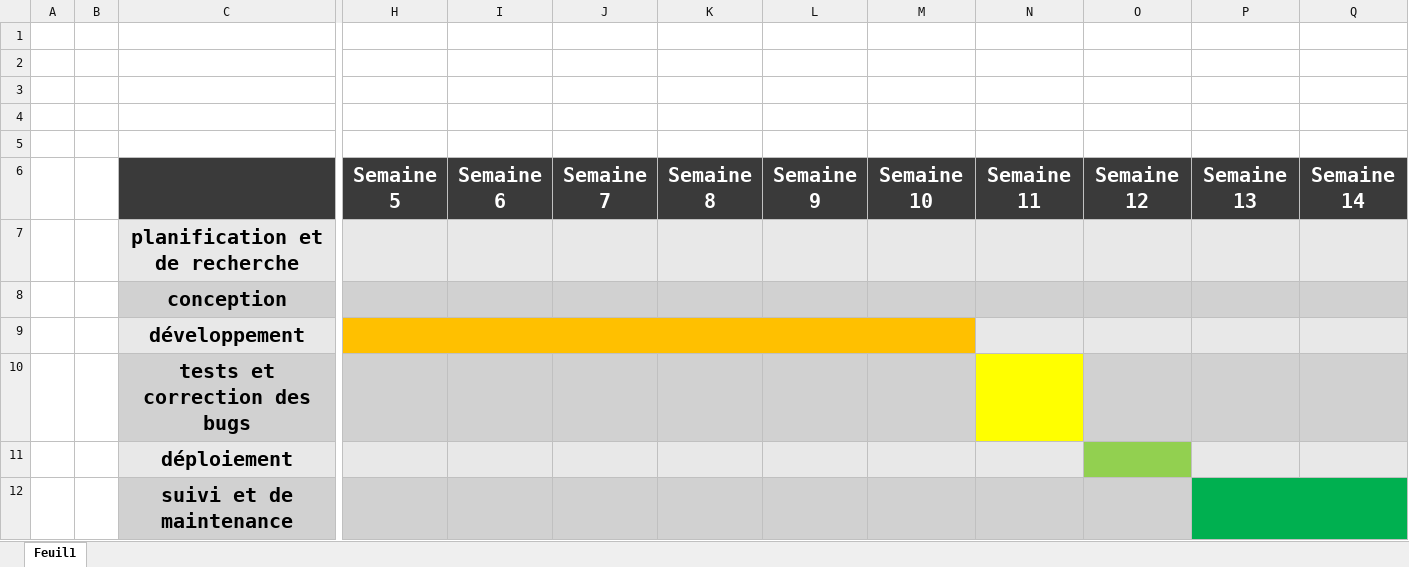
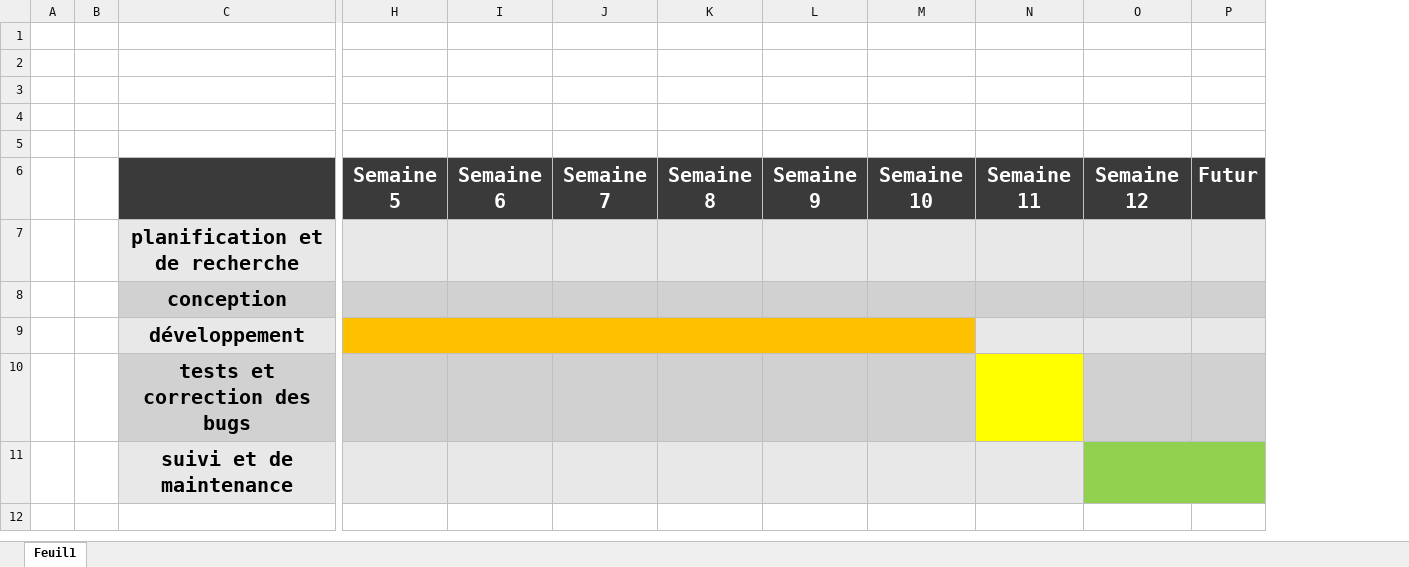
Before and after one commit to stbn1699/ShareCookbook, an Excel workbook: Annexes/Gantt V1.xlsx, sheet Feuil1, drawn as a sheet; only a part is shown, gaps mark what is left out; values as stored, in another font and other column widths than the file's, no borders; removed rows and columns are numbered as before the commit, all else as after; rows hold the shown columns only; the diff names each change by its address in the sheet, - before the commit and + after, or states it on an @@ line.

```diff
--- a/Annexes/Gantt V1.xlsx (sheet Feuil1)
+++ b/Annexes/Gantt V1.xlsx (sheet Feuil1)
-column P, row 6: Semaine 13
-column Q, row 6: Semaine 14
+column P, row 6: Futur
-row 11:  |  | déploiement
-O11 fill: #D1D1D1
+O11 fill: #92D050
+O11:P11 merged
```
Also changed, not shown: 10 other files.
